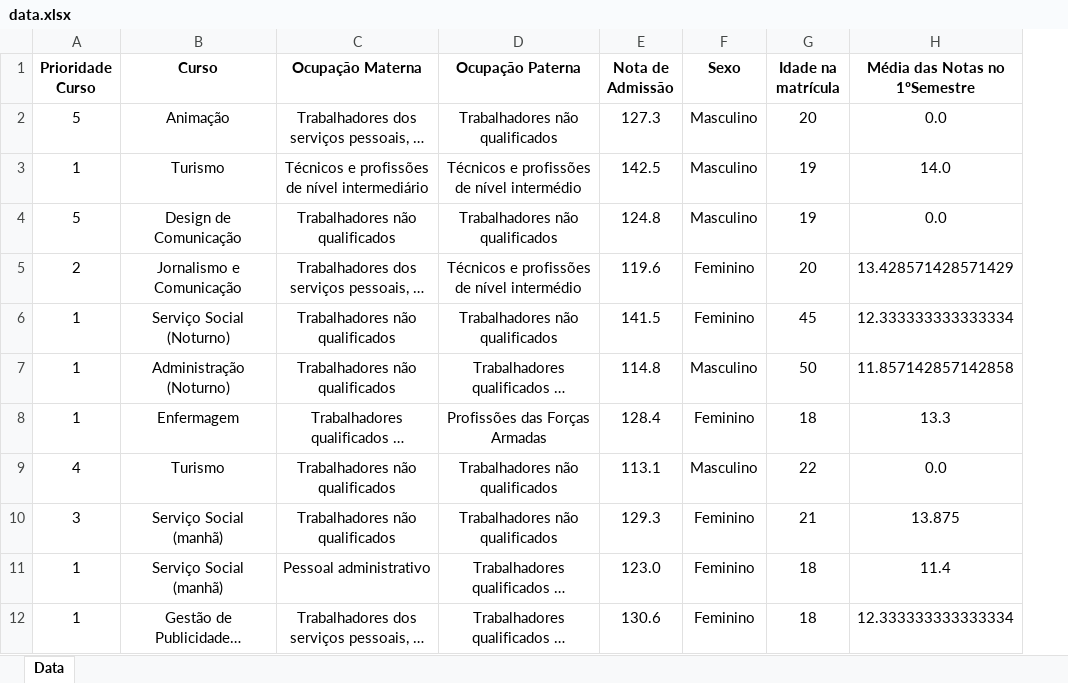
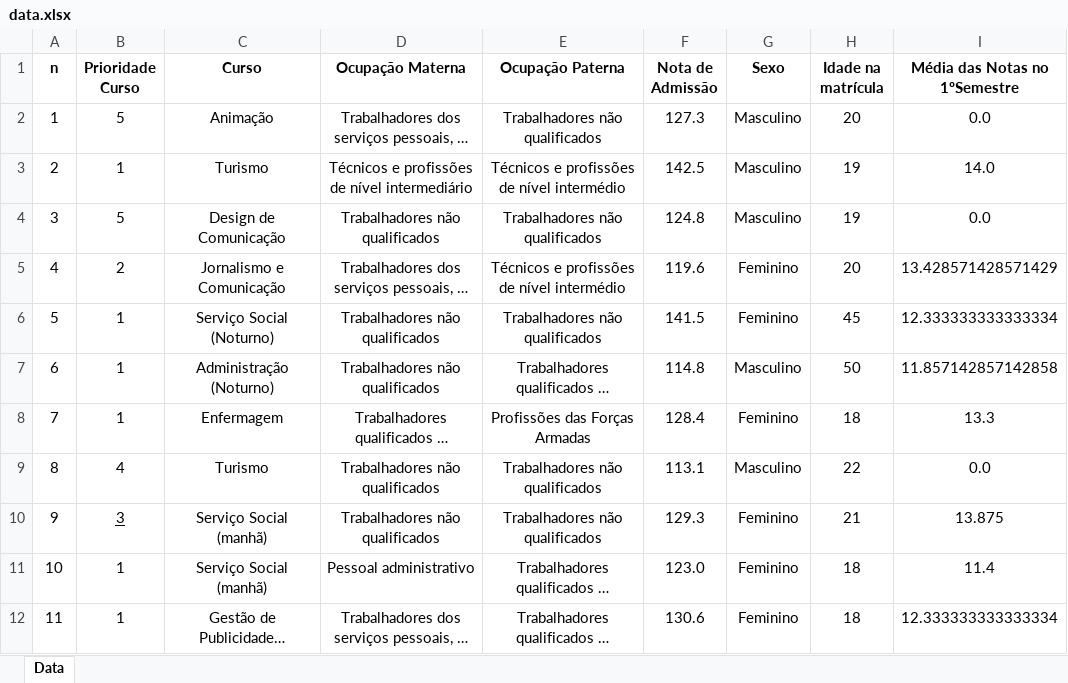
Before and after one commit to GuiCamposxD/MQA, an Excel workbook: data.xlsx, sheet Data, drawn as a sheet; only a part is shown; long unchanged cells end in …; values as stored, in another font and other column widths than the file's, no borders; charts and pictures not drawn; addresses are those after the commit; the diff names each change by its address in the sheet, - before the commit and + after, or states it on an @@ line.

```diff
--- a/data.xlsx (sheet Data)
+++ b/data.xlsx (sheet Data)
+column A (n), rows 2-12: 1 | 2 | 3 | 4 | 5 | 6 | 7 | 8 | 9 | 10 | 11
-B10 underline: off
+B10 underline: on
```
Also changed, not shown: charts or pictures, 3 other files.
